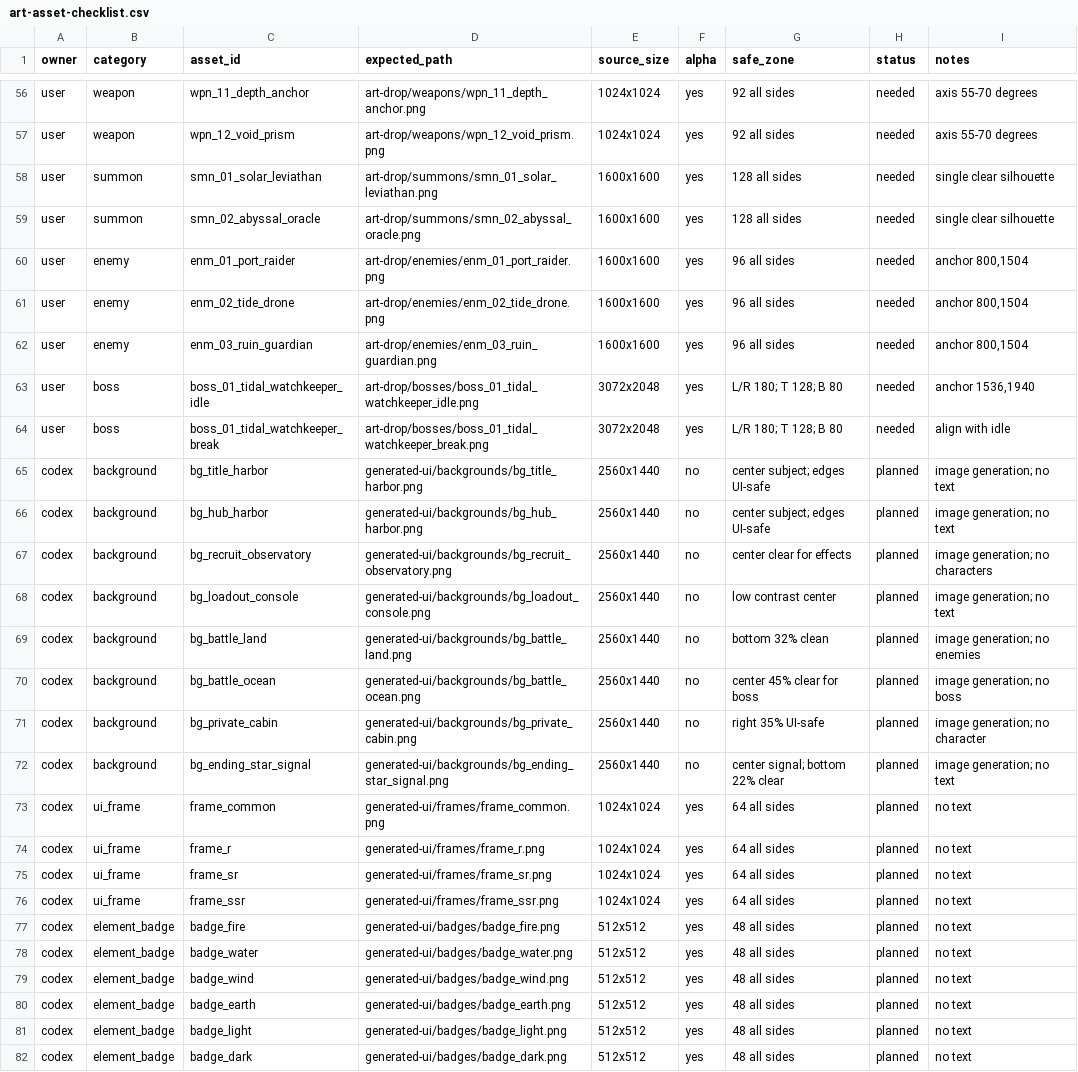
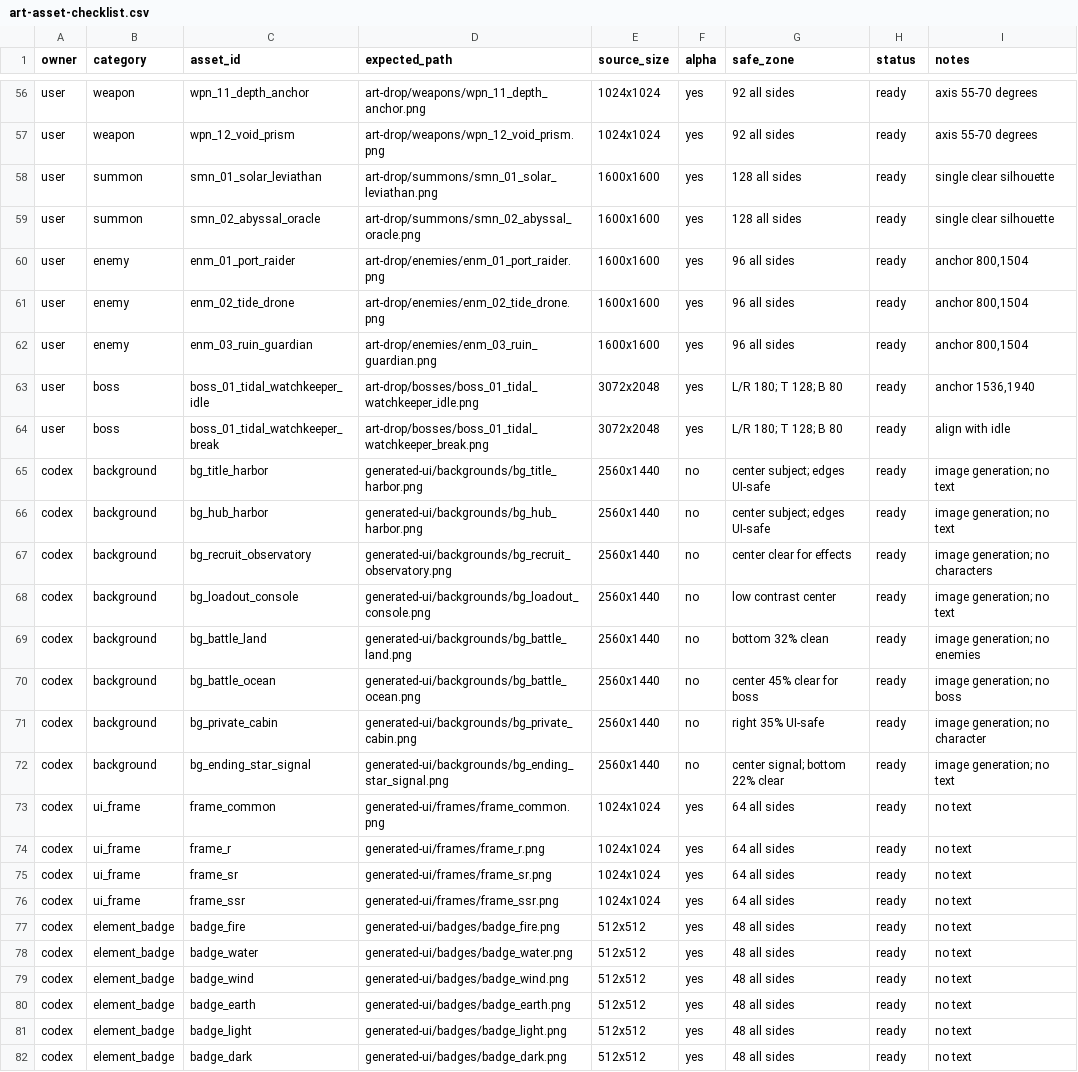
Before and after one commit to lialialialia1211-debug/astra-voyage-slice, a CSV file: outputs/art-asset-checklist.csv, drawn as a sheet; only a part is shown, gaps mark what is left out; the diff covers the shown part only; the diff names each change by its address in the sheet, - before the commit and + after, or states it on an @@ line.

Commit message:
docs: reconcile prototype completion status

```diff
--- a/outputs/art-asset-checklist.csv
+++ b/outputs/art-asset-checklist.csv
-H56:H64 (status): needed
+H56:H64 (status): ready
-H65:H82 (status): planned
+H65:H82 (status): ready
```
Also changed, not shown: 61 edited cells elsewhere in this file, 3 other files.
